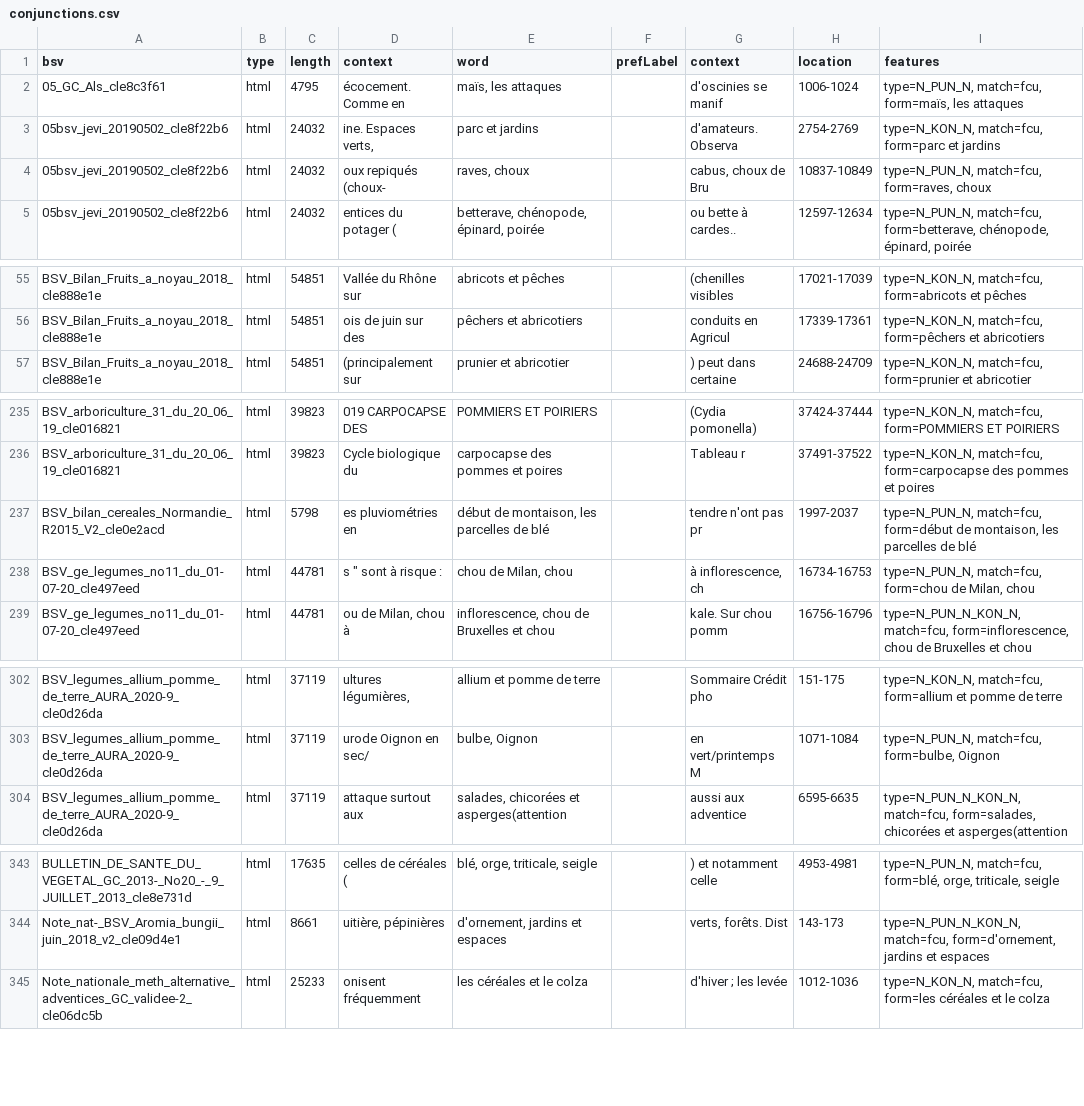
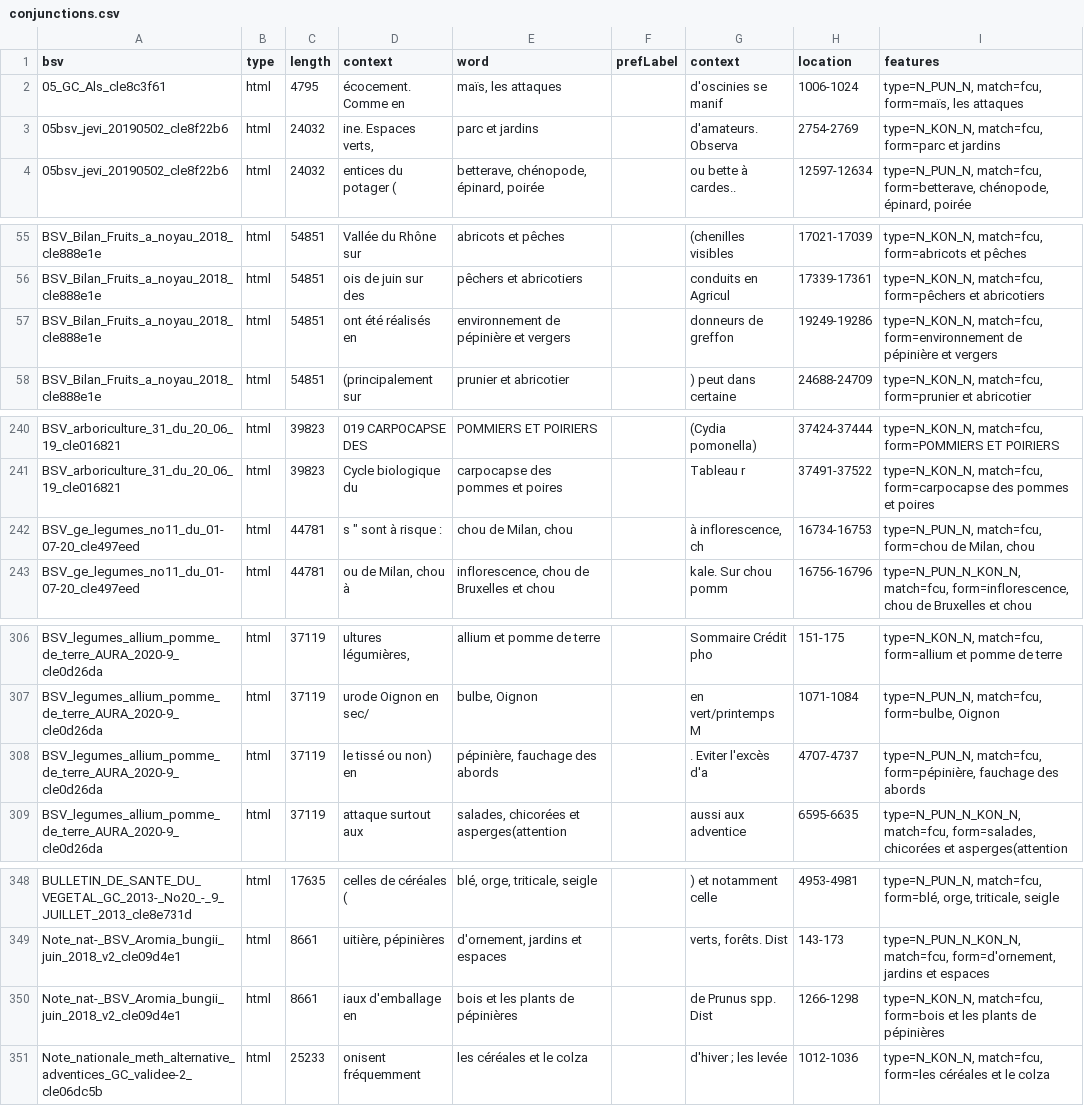
Before and after one commit to kouklinaa/Term-extraction, a CSV file: output/alea/conjunctions.csv, drawn as a sheet; only a part is shown, gaps mark what is left out; removed rows and columns are numbered as before the commit, all else as after; the diff covers the shown part only; the diff names each change by its address in the sheet, - before the commit and + after, or states it on an @@ line.

```diff
--- a/output/alea/conjunctions.csv
+++ b/output/alea/conjunctions.csv
-row 4: 05bsv_jevi_20190502_cle8f22b6 | html | 24032 | oux repiqués (choux- | raves, choux |  | cabus, choux de Bru | 10837-10849 | type=N_PUN_N, match=fcu, form=raves, choux
+row 57: BSV_Bilan_Fruits_a_noyau_2018_cle888e1e | html | 54851 | ont été réalisés en | environnement de pépinière et vergers |  | donneurs de greffon | 19249-19286 | type=N_KON_N, match=fcu, form=environnement de pépinière et vergers
-row 237: BSV_bilan_cereales_Normandie_R2015_V2_cle0e2acd | html | 5798 | es pluviométries en | début de montaison, les parcelles de blé |  | tendre n'ont pas pr | 1997-2037 | type=N_PUN_N, match=fcu, form=début de montaison, les parcelles de blé
+row 308: BSV_legumes_allium_pomme_de_terre_AURA_2020-9_cle0d26da | html | 37119 | le tissé ou non) en | pépinière, fauchage des abords |  | . Eviter l'excès d'a | 4707-4737 | type=N_PUN_N, match=fcu, form=pépinière, fauchage des abords
+row 350: Note_nat-_BSV_Aromia_bungii_juin_2018_v2_cle09d4e1 | html | 8661 | iaux d'emballage en | bois et les plants de pépinières |  | de Prunus spp. Dist | 1266-1298 | type=N_KON_N, match=fcu, form=bois et les plants de pépinières
```
Also changed, not shown: 5 added rows, 2 removed rows and 24 edited cells elsewhere in this file, output/alea/bm25.csv, 7 other files.
